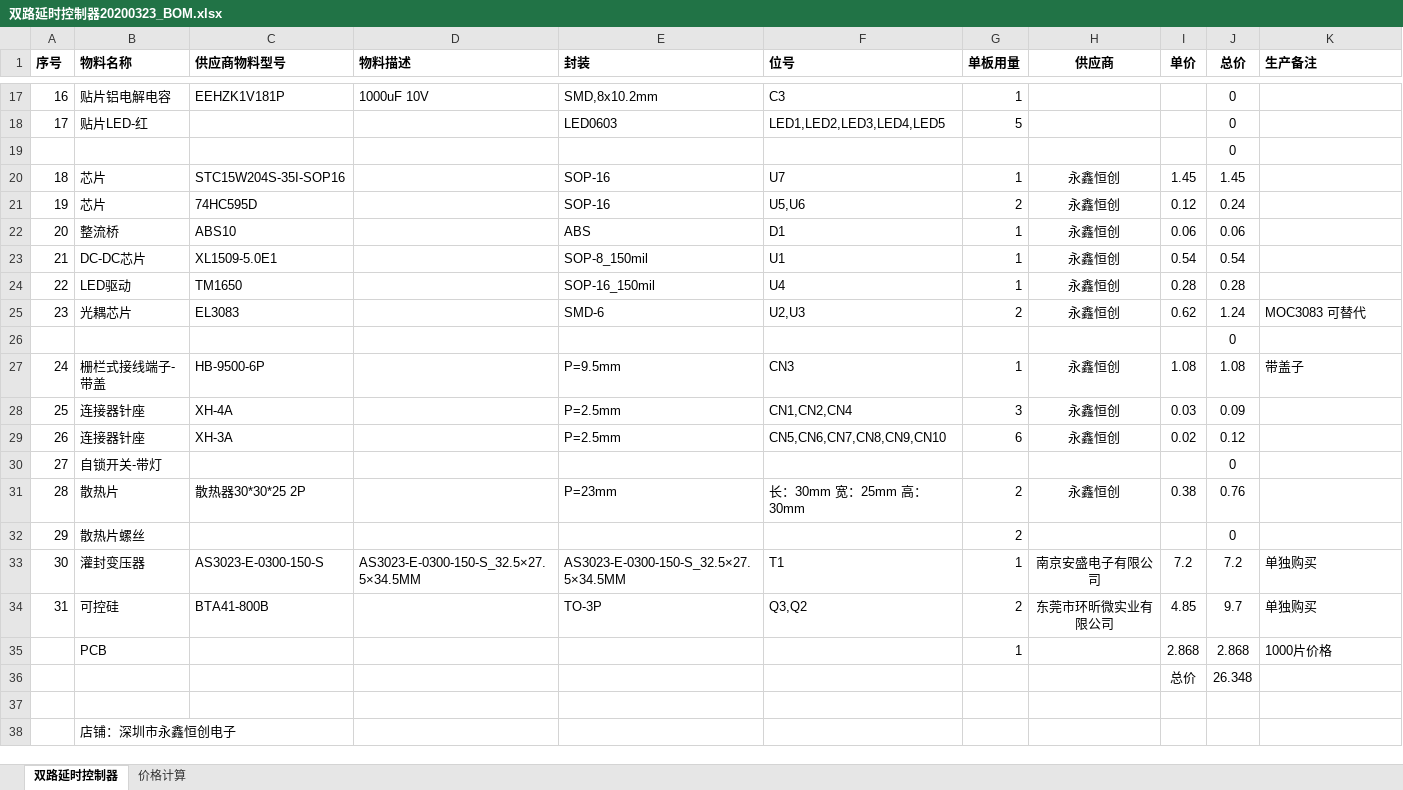
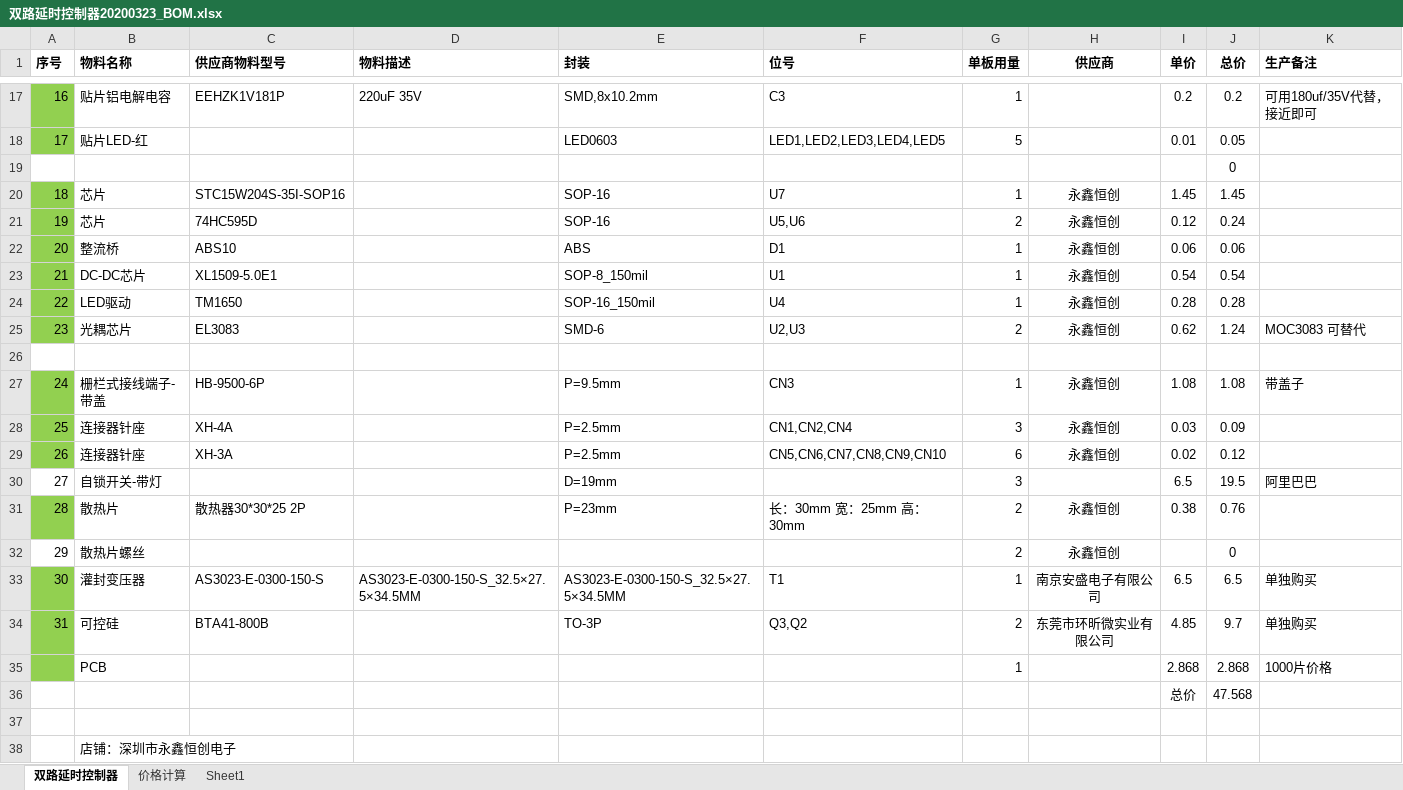
Before and after one commit to Benjie-Cheng/Master_Board, an Excel workbook: BOM/延时控制器原理图及BOM/双路延时控制器20200323_BOM.xlsx, sheet 双路延时控制器, drawn as a sheet; only a part is shown, gaps mark what is left out; values as stored, in another font and other column widths than the file's, no borders; the diff covers the shown part only; the diff names each change by its address in the sheet, - before the commit and + after, or states it on an @@ line.

```diff
--- a/BOM/延时控制器原理图及BOM/双路延时控制器20200323_BOM.xlsx (sheet 双路延时控制器)
+++ b/BOM/延时控制器原理图及BOM/双路延时控制器20200323_BOM.xlsx (sheet 双路延时控制器)
+sheet tab: Sheet1
-A17:A18 fill: none
+A17:A18 fill: #92D050
-D17 (物料描述): 1000uF 10V
+D17 (物料描述): 220uF 35V
-I17 (单价): (empty)
+I17 (单价): 0.2
-J17 (总价): 0
+J17 (总价): 0.2
-K17 (生产备注): (empty)
+K17 (生产备注): 可用180uf/35V代替，接近即可
-I18 (单价): (empty)
+I18 (单价): 0.01
-J18 (总价): 0
+J18 (总价): 0.05
-A20:A25 fill: none
+A20:A25 fill: #92D050
-J26 (总价): 0
+J26 (总价): (empty)
-A27:A29 fill: none
+A27:A29 fill: #92D050
-E30 (封装): (empty)
+E30 (封装): D=19mm
-G30 (单板用量): (empty)
+G30 (单板用量): 3
-I30 (单价): (empty)
+I30 (单价): 6.5
-J30 (总价): 0
+J30 (总价): 19.5
-K30 (生产备注): (empty)
+K30 (生产备注): 阿里巴巴
-A31 fill: none
+A31 fill: #92D050
-H32 (供应商): (empty)
+H32 (供应商): 永鑫恒创
-A33:A35 fill: none
+A33:A35 fill: #92D050
-I33 (单价): 7.2
+I33 (单价): 6.5
-J33 (总价): 7.2
+J33 (总价): 6.5
-J36 (总价): 26.348
+J36 (总价): 47.568
```
Also changed, not shown: 32 edited cells and cell formats elsewhere in this sheet, BOM/延时控制器原理图及BOM/单路延时控制器20200325_BOM.xlsx, 4 other files.
